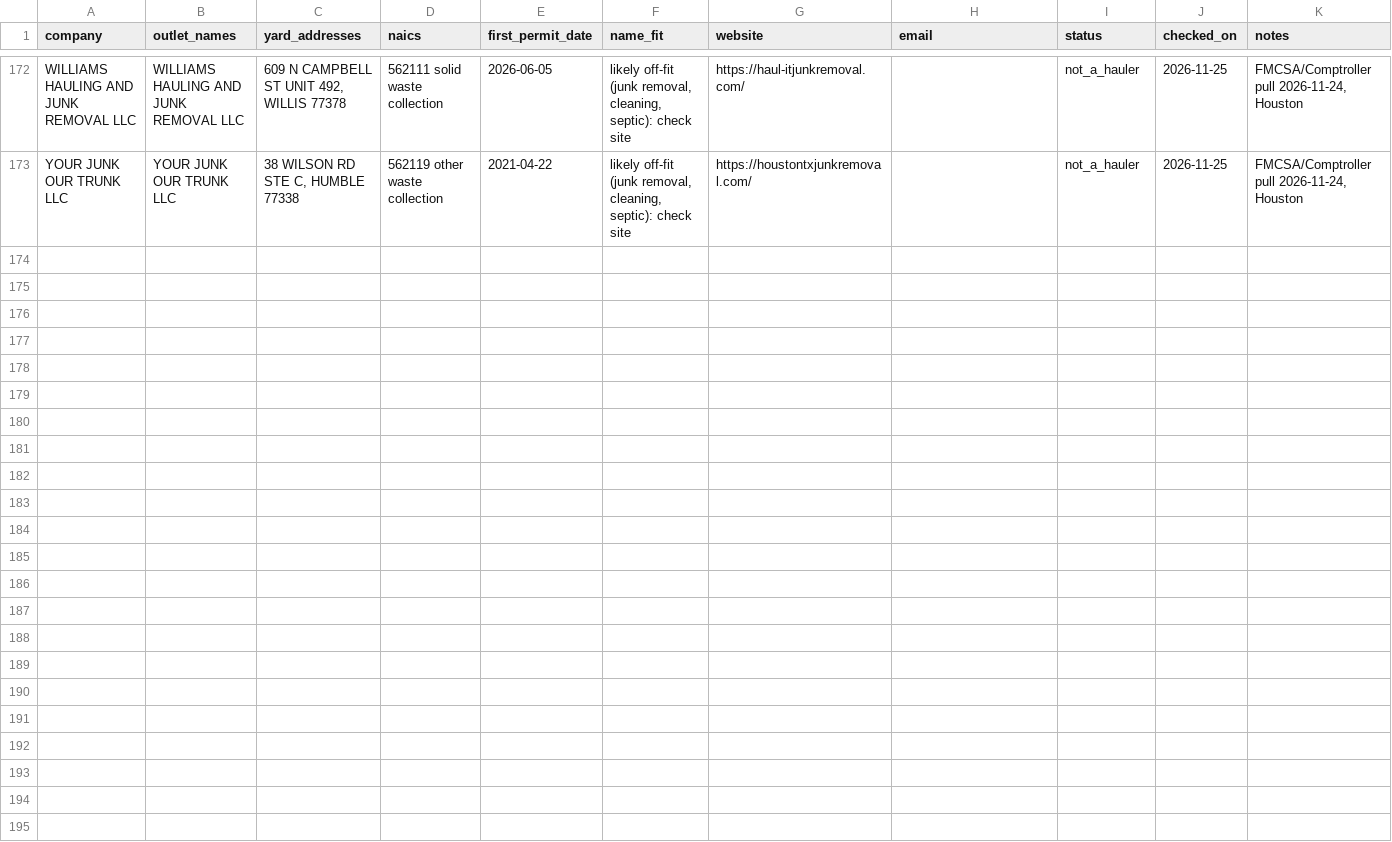
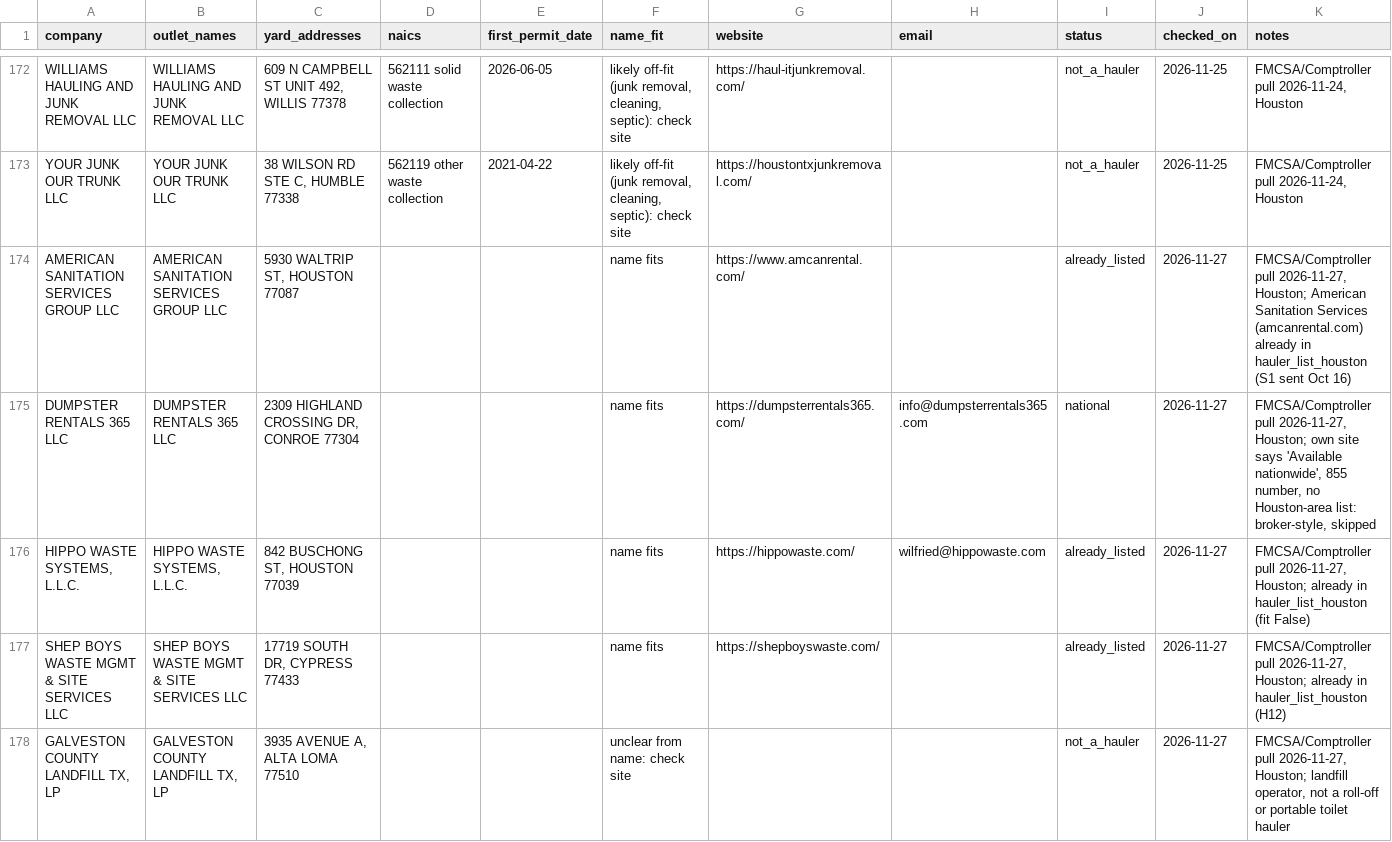
Before and after one commit to lethimcooke/Jobsite-Intelligence, a CSV file: data/research/hauler_names_to_work.csv, drawn as a sheet; only a part is shown, gaps mark what is left out.

```diff
--- a/data/research/hauler_names_to_work.csv
+++ b/data/research/hauler_names_to_work.csv
@@ -173 +173,6 @@ WILLIAMS HAULING AND JUNK REMOVAL LLC,WILLIAMS HAULING AND JUNK REMOVAL LLC,"609
 YOUR JUNK OUR TRUNK LLC,YOUR JUNK OUR TRUNK LLC,"38 WILSON RD STE C, HUMBLE 77338",562119 other waste collection,2021-04-22,"likely off-fit (junk removal, cleaning, septic): check site",https://houstontxjunkremoval.com/,,not_a_hauler,2026-11-25,"FMCSA/Comptroller pull 2026-11-24, Houston"
+AMERICAN SANITATION SERVICES GROUP LLC,AMERICAN SANITATION SERVICES GROUP LLC,"5930 WALTRIP ST, HOUSTON 77087",,,name fits,https://www.amcanrental.com/,,already_listed,2026-11-27,"FMCSA/Comptroller pull 2026-11-27, Houston; American Sanitation Services (amcanrental.com) already in hauler_list_houston (S1 sent Oct 16)"
+DUMPSTER RENTALS 365 LLC,DUMPSTER RENTALS 365 LLC,"2309 HIGHLAND CROSSING DR, CONROE 77304",,,name fits,https://dumpsterrentals365.com/,info@dumpsterrentals365.com,national,2026-11-27,"FMCSA/Comptroller pull 2026-11-27, Houston; own site says 'Available nationwide', 855 number, no Houston-area list: broker-style, skipped"
+"HIPPO WASTE SYSTEMS, L.L.C.","HIPPO WASTE SYSTEMS, L.L.C.","842 BUSCHONG ST, HOUSTON 77039",,,name fits,https://hippowaste.com/,wilfried@hippowaste.com,already_listed,2026-11-27,"FMCSA/Comptroller pull 2026-11-27, Houston; already in hauler_list_houston (fit False)"
+SHEP BOYS WASTE MGMT & SITE SERVICES LLC,SHEP BOYS WASTE MGMT & SITE SERVICES LLC,"17719 SOUTH DR, CYPRESS 77433",,,name fits,https://shepboyswaste.com/,,already_listed,2026-11-27,"FMCSA/Comptroller pull 2026-11-27, Houston; already in hauler_list_houston (H12)"
+"GALVESTON COUNTY LANDFILL TX, LP","GALVESTON COUNTY LANDFILL TX, LP","3935 AVENUE A, ALTA LOMA 77510",,,unclear from name: check site,,,not_a_hauler,2026-11-27,"FMCSA/Comptroller pull 2026-11-27, Houston; landfill operator, not a roll-off or portable toilet hauler"
```
Also changed, not shown: data/hauler_list_houston.csv, data/research/yield.csv, 5 other files.
